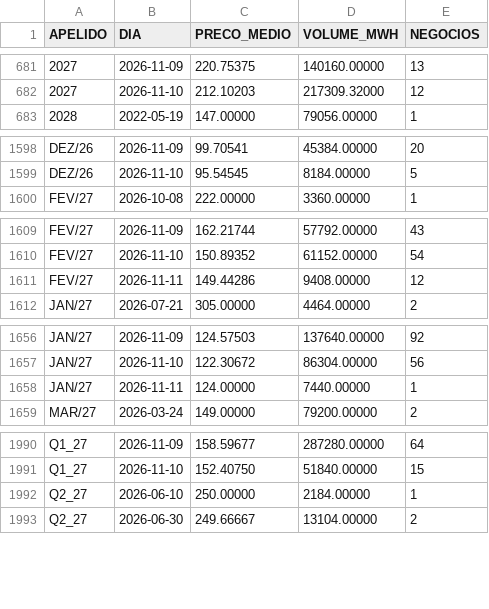
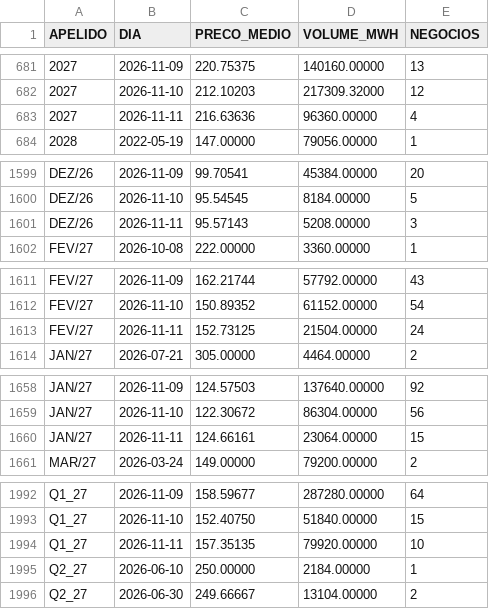
Before and after one commit to bernavice/ear-sin-automatico, a CSV file: dados/precos_mercado_diario.csv, drawn as a sheet; only a part is shown, gaps mark what is left out; the diff covers the shown part only.

```diff
--- a/dados/precos_mercado_diario.csv
+++ b/dados/precos_mercado_diario.csv
@@ -682,2 +682,3 @@
 2027,2026-11-10,212.10203,217309.32000,12
+2027,2026-11-11,216.63636,96360.00000,4
 2028,2022-05-19,147.00000,79056.00000,1
@@ -1599,2 +1600,3 @@ DEZ/26,2026-11-09,99.70541,45384.00000,20
 DEZ/26,2026-11-10,95.54545,8184.00000,5
+DEZ/26,2026-11-11,95.57143,5208.00000,3
 FEV/27,2026-10-08,222.00000,3360.00000,1
@@ -1610,3 +1612,3 @@ FEV/27,2026-11-09,162.21744,57792.00000,43
 FEV/27,2026-11-10,150.89352,61152.00000,54
-FEV/27,2026-11-11,149.44286,9408.00000,12
+FEV/27,2026-11-11,152.73125,21504.00000,24
 JAN/27,2026-07-21,305.00000,4464.00000,2
@@ -1657,3 +1659,3 @@ JAN/27,2026-11-09,124.57503,137640.00000,92
 JAN/27,2026-11-10,122.30672,86304.00000,56
-JAN/27,2026-11-11,124.00000,7440.00000,1
+JAN/27,2026-11-11,124.66161,23064.00000,15
 MAR/27,2026-03-24,149.00000,79200.00000,2
@@ -1991,2 +1993,3 @@ Q1_27,2026-11-09,158.59677,287280.00000,64
 Q1_27,2026-11-10,152.40750,51840.00000,15
+Q1_27,2026-11-11,157.35135,79920.00000,10
 Q2_27,2026-06-10,250.00000,2184.00000,1
```
Also changed, not shown: 12 edited cells elsewhere in this file, 11 other files.
